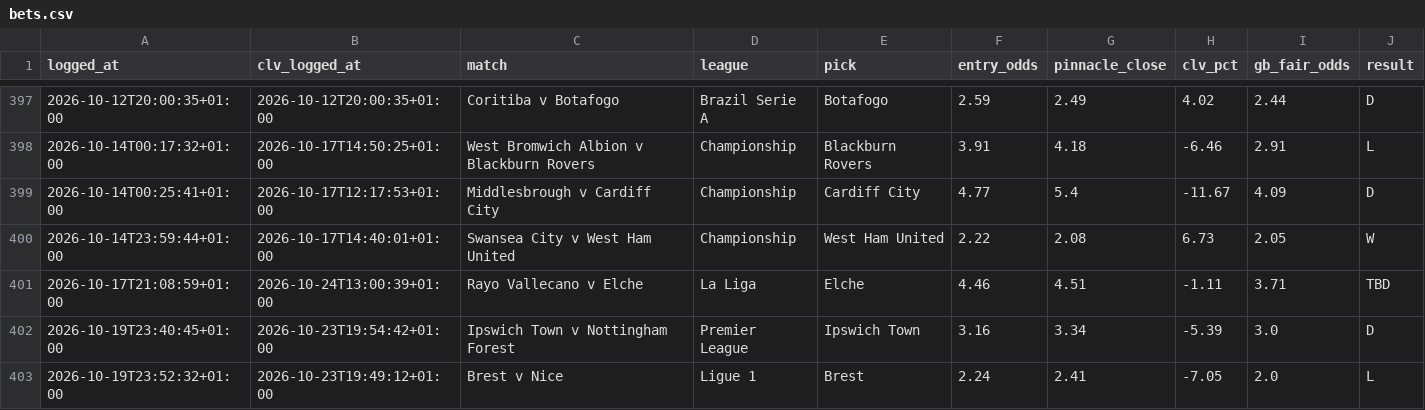
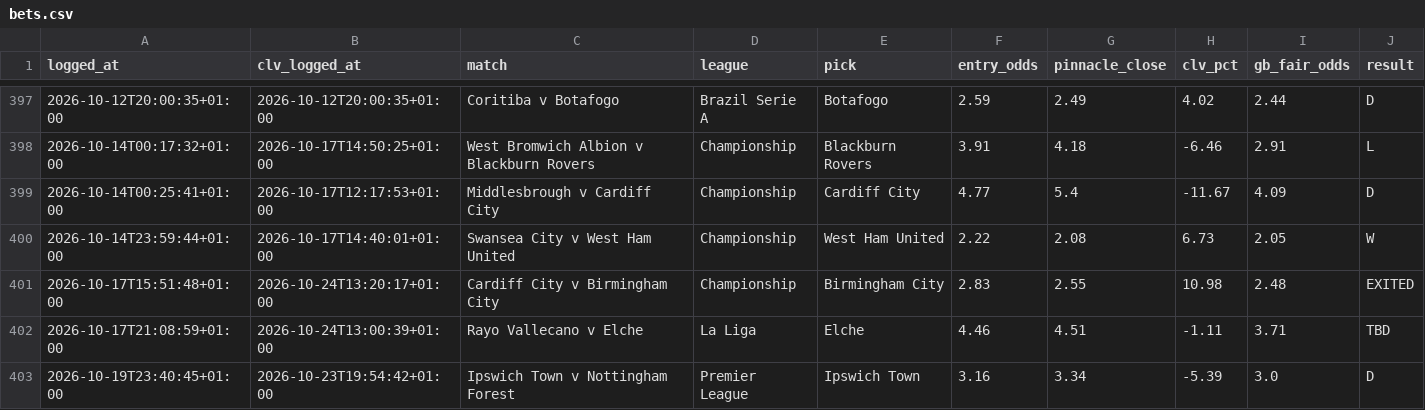
Before and after one commit to Rodzzinho/gamebreaker-dashboard, a CSV file: data/bets.csv, drawn as a sheet; only a part is shown, gaps mark what is left out; the shorter side is filled out with more unchanged rows.

Commit message:
Refresh dashboard data: 404 settled

```diff
--- a/data/bets.csv
+++ b/data/bets.csv
@@ -400,2 +400,3 @@ logged_at,clv_logged_at,match,league,pick,entry_odds,pinnacle_close,clv_pct,gb_f
 2026-10-14T23:59:44+01:00,2026-10-17T14:40:01+01:00,Swansea City v West Ham United,Championship,West Ham United,2.22,2.08,6.73,2.05,W
+2026-10-17T15:51:48+01:00,2026-10-24T13:20:17+01:00,Cardiff City v Birmingham City,Championship,Birmingham City,2.83,2.55,10.98,2.48,EXITED
 2026-10-17T21:08:59+01:00,2026-10-24T13:00:39+01:00,Rayo Vallecano v Elche,La Liga,Elche,4.46,4.51,-1.11,3.71,TBD
```
Also changed, not shown: 2 other files.
